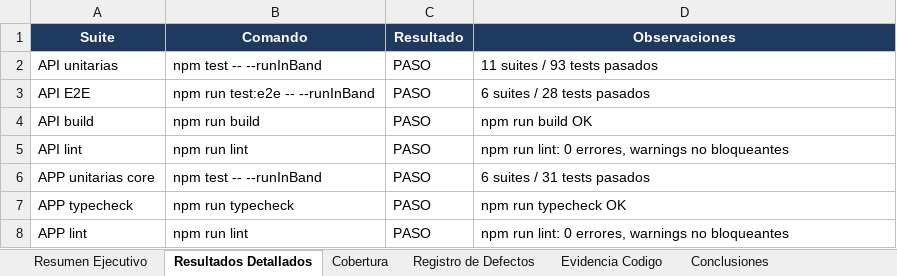
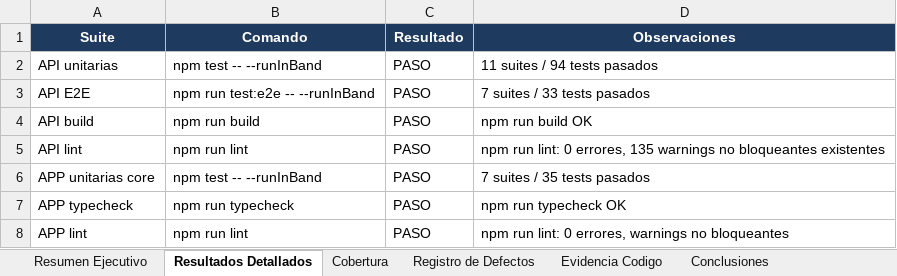
Before and after one commit to BrainSort/brainsort-specs, an Excel workbook: pruebas/3.3-Informe-de-Prueba-BrainSort.xlsx, sheet Resultados Detallados, drawn as a sheet; values as stored, in another font and other column widths than the file's, no borders; the diff names each change by its address in the sheet, - before the commit and + after, or states it on an @@ line.

```diff
--- a/pruebas/3.3-Informe-de-Prueba-BrainSort.xlsx (sheet Resultados Detallados)
+++ b/pruebas/3.3-Informe-de-Prueba-BrainSort.xlsx (sheet Resultados Detallados)
-D2 (Observaciones): 11 suites / 93 tests pasados
+D2 (Observaciones): 11 suites / 94 tests pasados
-D3 (Observaciones): 6 suites / 28 tests pasados
+D3 (Observaciones): 7 suites / 33 tests pasados
-D5 (Observaciones): …0 errores, warnings no bloqueantes
+D5 (Observaciones): …0 errores, 135 warnings no bloqueantes existentes
-D6 (Observaciones): 6 suites / 31 tests pasados
+D6 (Observaciones): 7 suites / 35 tests pasados
```
Also changed, not shown: sheet Evidencia Codigo, sheet Resumen Ejecutivo, sheet Registro de Defectos, sheet Cobertura, pruebas/3.2-Casos-de-Prueba-BrainSort.xlsx, pruebas/ejemplos/3.2-Casos-de-Prueba-EJEMPLO.xlsx, 10 other files.
